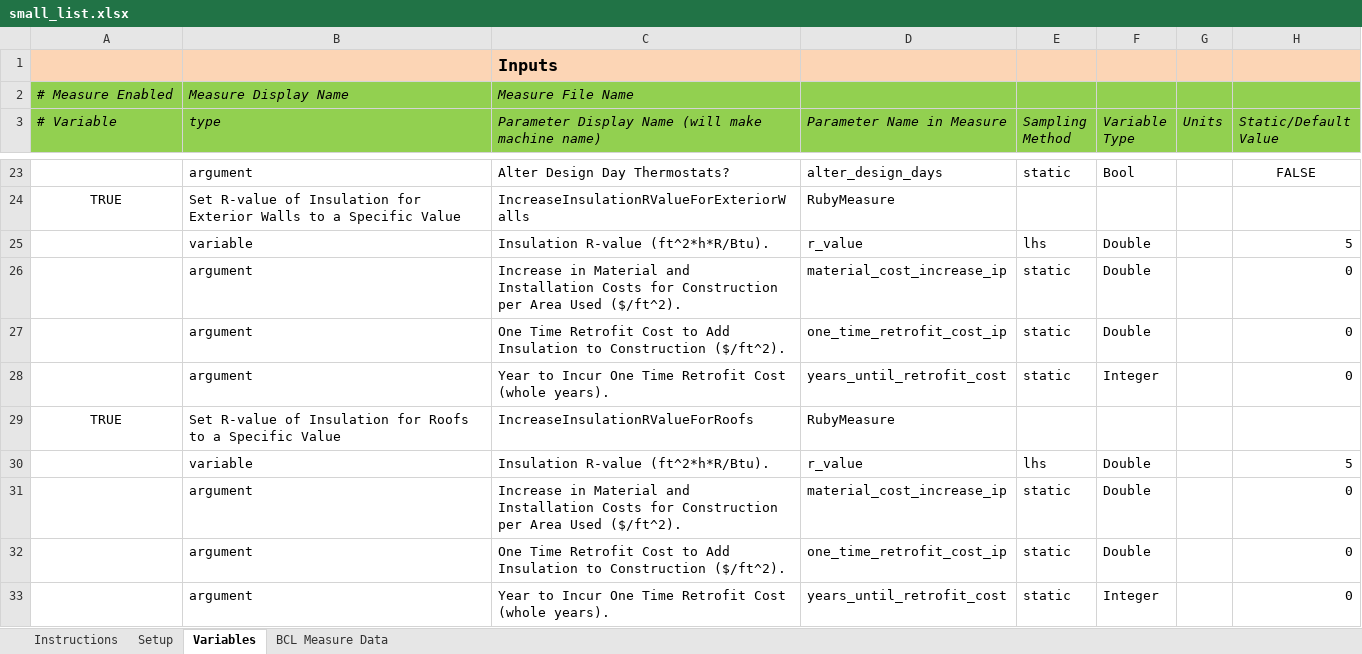
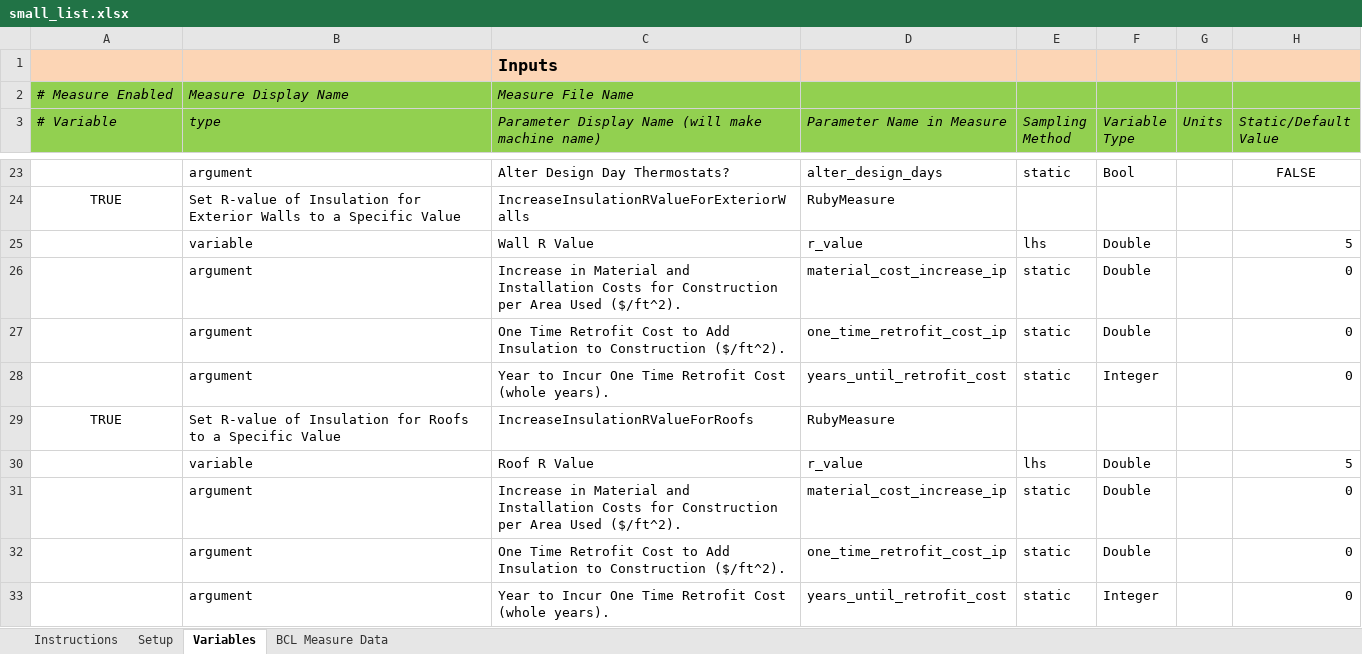
Before and after one commit to NREL/OpenStudio-analysis-gem, an Excel workbook: spec/files/small_list.xlsx, sheet Variables, drawn as a sheet; only a part is shown, gaps mark what is left out; values as stored, in another font and other column widths than the file's, no borders; the diff covers the shown part only; the diff names each change by its address in the sheet, - before the commit and + after, or states it on an @@ line.

Commit message:
multiple variable name check

```diff
--- a/spec/files/small_list.xlsx (sheet Variables)
+++ b/spec/files/small_list.xlsx (sheet Variables)
-C25: Insulation R-value (ft^2*h*R/Btu).
+C25: Wall R Value
-C30: Insulation R-value (ft^2*h*R/Btu).
+C30: Roof R Value
```
Also changed, not shown: 6 removed rows elsewhere in this sheet, 3 other files.
